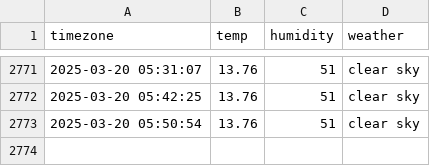
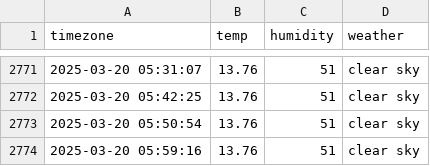
Before and after one commit to jaehoon3123213/seoul_weather, a CSV file: seoul_weather.csv, drawn as a sheet; only a part is shown, gaps mark what is left out; the diff names each change by its address in the sheet, - before the commit and + after, or states it on an @@ line.

```diff
--- a/seoul_weather.csv
+++ b/seoul_weather.csv
+row 2774: 2025-03-20 05:59:16 | 13.76 | 51 | clear sky
```
